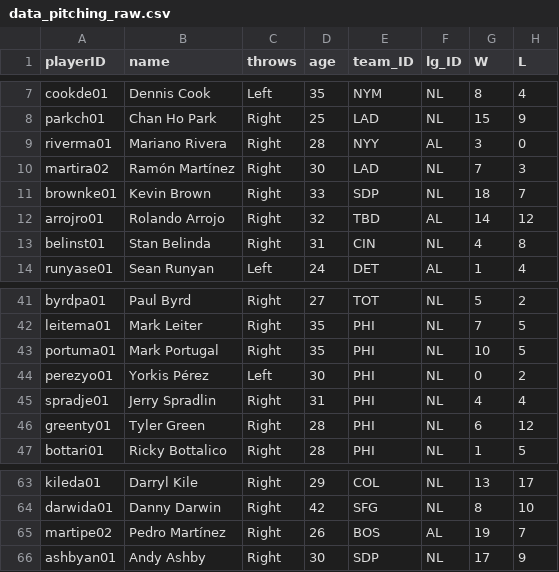
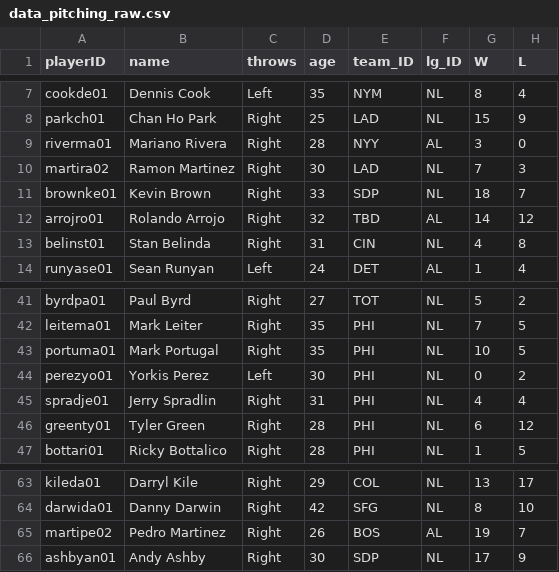
Before and after one commit to zichenghuang/baseball-board-game, a CSV file: data/raw/data_pitching_raw.csv, drawn as a sheet; only a part is shown, gaps mark what is left out; the diff names each change by its address in the sheet, - before the commit and + after, or states it on an @@ line.

```diff
--- a/data/raw/data_pitching_raw.csv
+++ b/data/raw/data_pitching_raw.csv
-B10 (name): Ramón Martínez
+B10 (name): Ramon Martinez
-B44 (name): Yorkis Pérez
+B44 (name): Yorkis Perez
-B65 (name): Pedro Martínez
+B65 (name): Pedro Martinez
```
Also changed, not shown: data/raw/data_batting_raw.csv, 6 other files.
